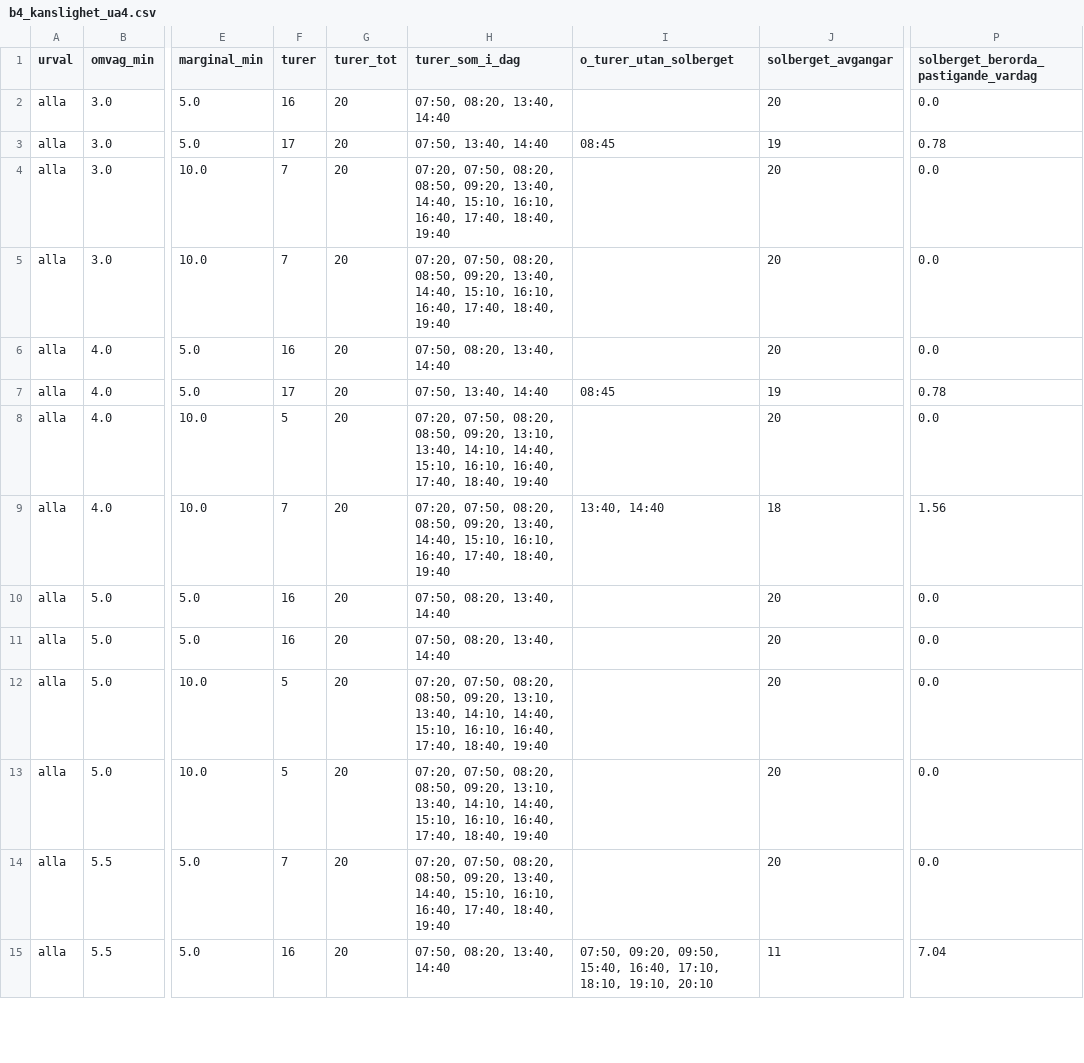
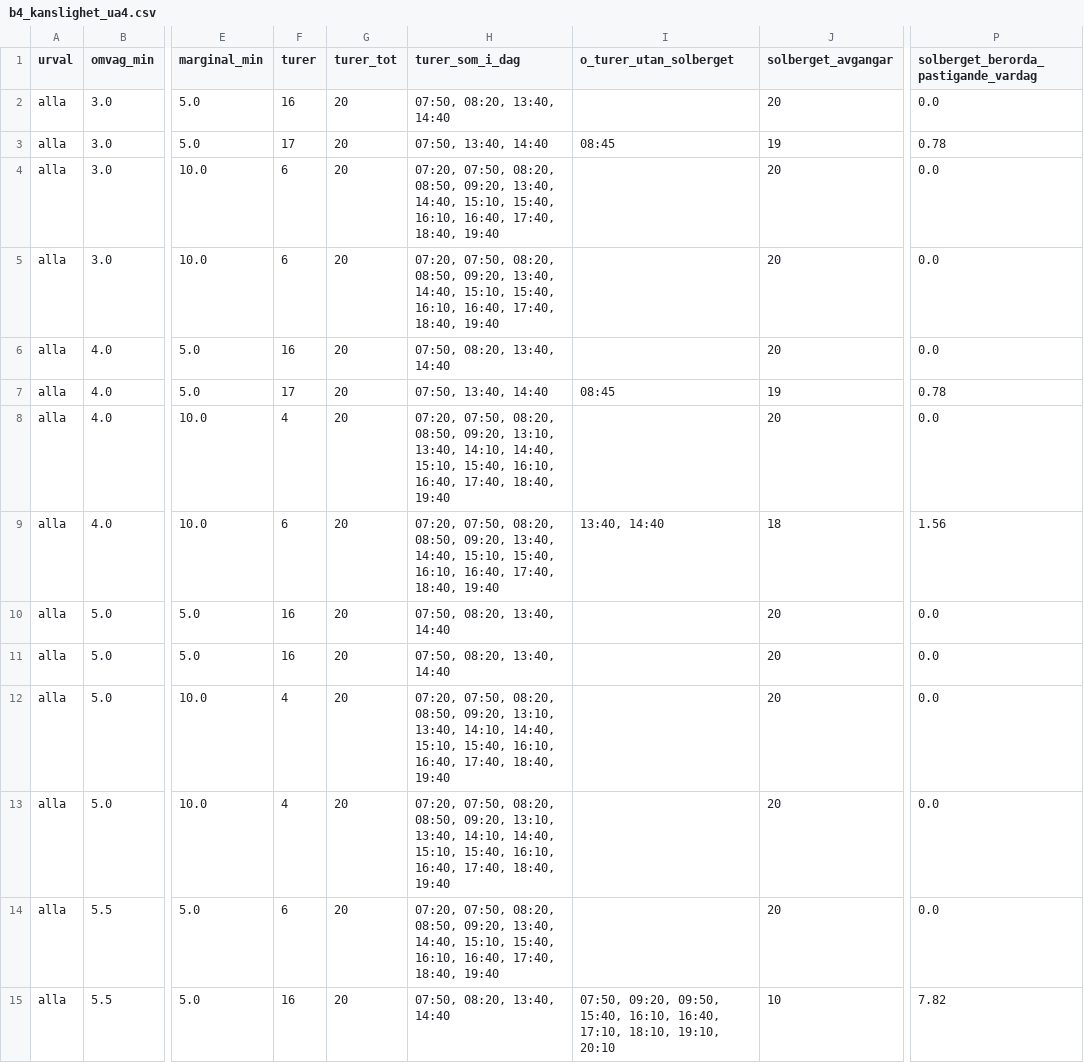
Before and after one commit to JesperHelen/-land, a CSV file: data/processed/b4_kanslighet_ua4.csv, drawn as a sheet; only a part is shown, gaps mark what is left out; the diff covers the shown part only; the diff names each change by its address in the sheet, - before the commit and + after, or states it on an @@ line.

```diff
--- a/data/processed/b4_kanslighet_ua4.csv
+++ b/data/processed/b4_kanslighet_ua4.csv
-F4:F5 (turer): 7
+F4:F5 (turer): 6
-H4:H5 (turer_som_i_dag): …14:40, 15:10, 16:10, 16:40,…
+H4:H5 (turer_som_i_dag): …14:40, 15:10, 15:40, 16:10, 16:40,…
-F8 (turer): 5
+F8 (turer): 4
-H8 (turer_som_i_dag): …14:40, 15:10, 16:10, 16:40,…
+H8 (turer_som_i_dag): …14:40, 15:10, 15:40, 16:10, 16:40,…
-F9 (turer): 7
+F9 (turer): 6
-H9 (turer_som_i_dag): …14:40, 15:10, 16:10, 16:40,…
+H9 (turer_som_i_dag): …14:40, 15:10, 15:40, 16:10, 16:40,…
-F12:F13 (turer): 5
+F12:F13 (turer): 4
-H12:H13 (turer_som_i_dag): …14:40, 15:10, 16:10, 16:40,…
+H12:H13 (turer_som_i_dag): …14:40, 15:10, 15:40, 16:10, 16:40,…
-F14 (turer): 7
+F14 (turer): 6
-H14 (turer_som_i_dag): …14:40, 15:10, 16:10, 16:40,…
+H14 (turer_som_i_dag): …14:40, 15:10, 15:40, 16:10, 16:40,…
-I15 (o_turer_utan_solberget): …09:50, 15:40, 16:40, 17:10,…
+I15 (o_turer_utan_solberget): …09:50, 15:40, 16:10, 16:40, 17:10,…
-J15 (solberget_avgangar): 11
+J15 (solberget_avgangar): 10
-P15: 7.04
+P15: 7.82
```
Also changed, not shown: 115 edited cells elsewhere in this file, data/processed/b4_omlopp_operator.csv, data/processed/b4_omlopp_scenarier.csv, 24 other files.
